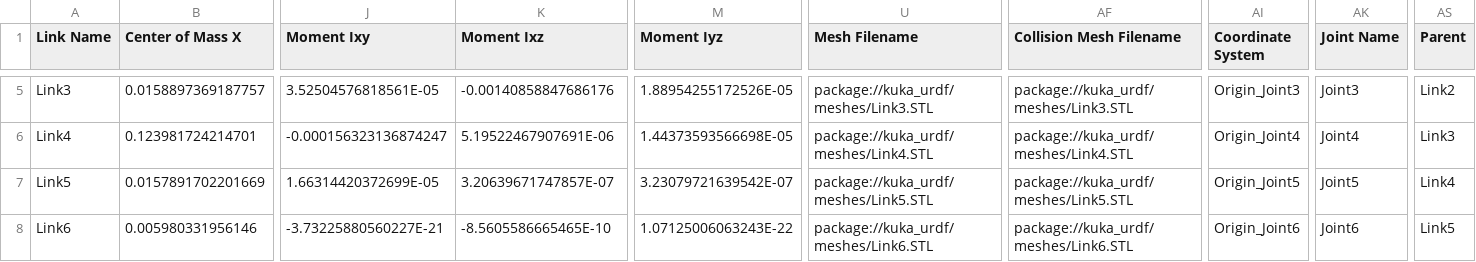
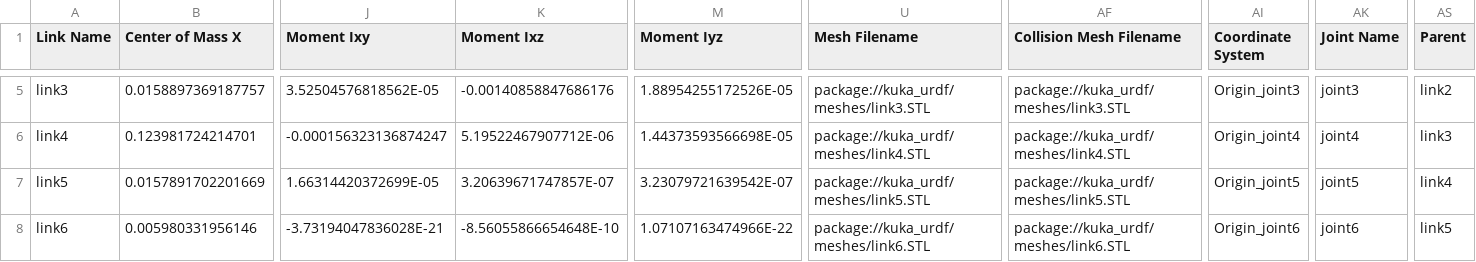
Before and after one commit to xuyuan-han/DigitalTwin, a CSV file: ws_kuka_v1_1/src/kuka_urdf/urdf/kuka_urdf.csv, drawn as a sheet; only a part is shown, gaps mark what is left out; the diff covers the shown part only; the diff names each change by its address in the sheet, - before the commit and + after, or states it on an @@ line.

Commit message:
modify ws_kuka_v1_1

```diff
--- a/ws_kuka_v1_1/src/kuka_urdf/urdf/kuka_urdf.csv
+++ b/ws_kuka_v1_1/src/kuka_urdf/urdf/kuka_urdf.csv
-A5 (Link Name): Link3
+A5 (Link Name): link3
-J5 (Moment Ixy): 3.52504576818561E-05
+J5 (Moment Ixy): 3.52504576818562E-05
-U5 (Mesh Filename): package://kuka_urdf/meshes/Link3.STL
+U5 (Mesh Filename): package://kuka_urdf/meshes/link3.STL
-AF5 (Collision Mesh Filename): package://kuka_urdf/meshes/Link3.STL
+AF5 (Collision Mesh Filename): package://kuka_urdf/meshes/link3.STL
-AI5 (Coordinate System): Origin_Joint3
+AI5 (Coordinate System): Origin_joint3
-AK5 (Joint Name): Joint3
+AK5 (Joint Name): joint3
-AS5 (Parent): Link2
+AS5 (Parent): link2
-A6 (Link Name): Link4
+A6 (Link Name): link4
-K6 (Moment Ixz): 5.19522467907691E-06
+K6 (Moment Ixz): 5.19522467907712E-06
-U6 (Mesh Filename): package://kuka_urdf/meshes/Link4.STL
+U6 (Mesh Filename): package://kuka_urdf/meshes/link4.STL
-AF6 (Collision Mesh Filename): package://kuka_urdf/meshes/Link4.STL
+AF6 (Collision Mesh Filename): package://kuka_urdf/meshes/link4.STL
-AI6 (Coordinate System): Origin_Joint4
+AI6 (Coordinate System): Origin_joint4
-AK6 (Joint Name): Joint4
+AK6 (Joint Name): joint4
-AS6 (Parent): Link3
+AS6 (Parent): link3
-A7 (Link Name): Link5
+A7 (Link Name): link5
-U7 (Mesh Filename): package://kuka_urdf/meshes/Link5.STL
+U7 (Mesh Filename): package://kuka_urdf/meshes/link5.STL
-AF7 (Collision Mesh Filename): package://kuka_urdf/meshes/Link5.STL
+AF7 (Collision Mesh Filename): package://kuka_urdf/meshes/link5.STL
-AI7 (Coordinate System): Origin_Joint5
+AI7 (Coordinate System): Origin_joint5
-AK7 (Joint Name): Joint5
+AK7 (Joint Name): joint5
-AS7 (Parent): Link4
+AS7 (Parent): link4
-A8 (Link Name): Link6
+A8 (Link Name): link6
-J8 (Moment Ixy): -3.73225880560227E-21
+J8 (Moment Ixy): -3.73194047836028E-21
-K8 (Moment Ixz): -8.5605586665465E-10
+K8 (Moment Ixz): -8.56055866654648E-10
-M8 (Moment Iyz): 1.07125006063243E-22
+M8 (Moment Iyz): 1.07107163474966E-22
-U8 (Mesh Filename): package://kuka_urdf/meshes/Link6.STL
+U8 (Mesh Filename): package://kuka_urdf/meshes/link6.STL
-AF8 (Collision Mesh Filename): package://kuka_urdf/meshes/Link6.STL
+AF8 (Collision Mesh Filename): package://kuka_urdf/meshes/link6.STL
-AI8 (Coordinate System): Origin_Joint6
+AI8 (Coordinate System): Origin_joint6
-AK8 (Joint Name): Joint6
+AK8 (Joint Name): joint6
-AS8 (Parent): Link5
+AS8 (Parent): link5
```
Also changed, not shown: 26 edited cells elsewhere in this file, 55 other files.
